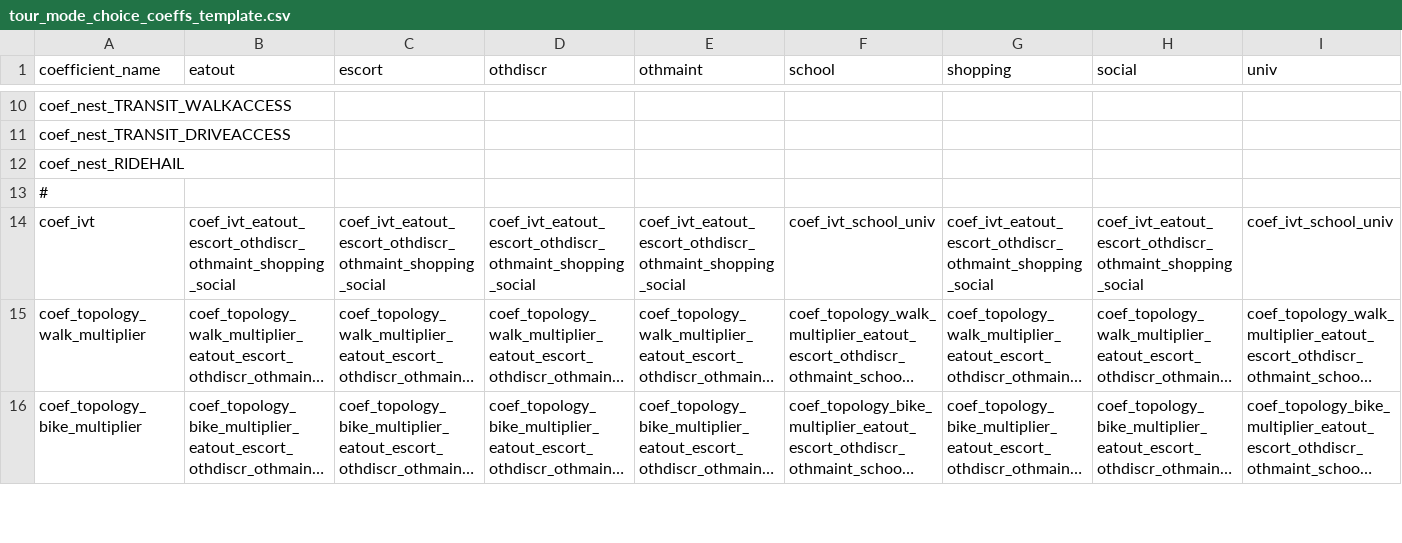
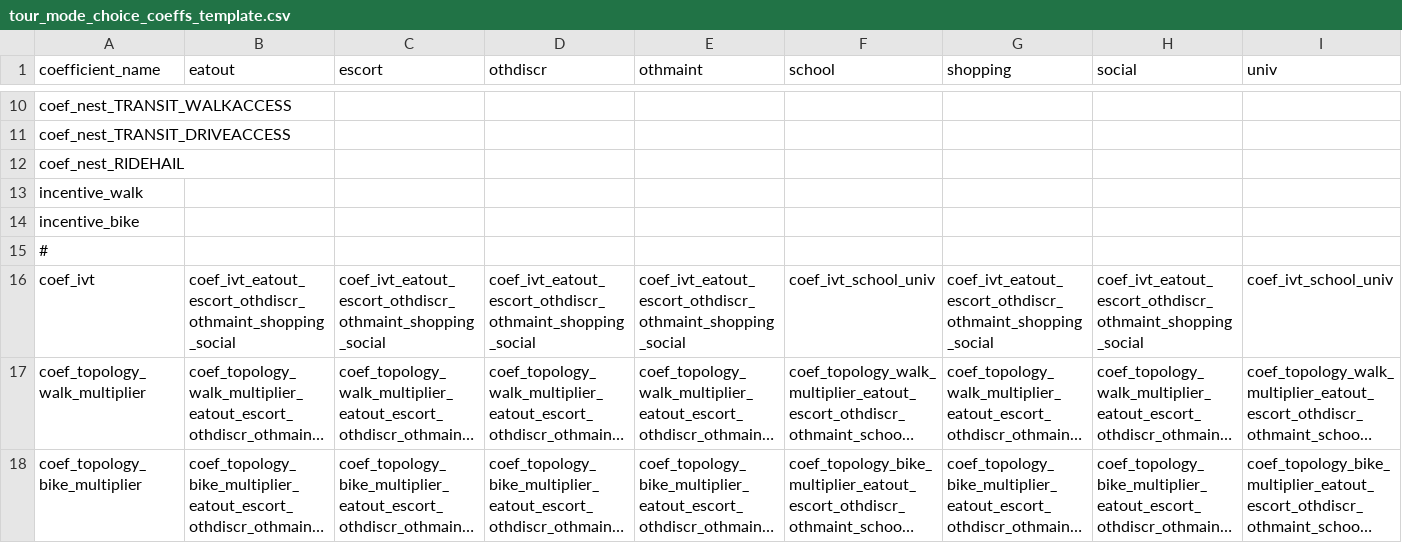
Before and after one commit to LBNL-UCB-STI/activitysim-configs-sfbay, a CSV file: configs/tour_mode_choice_coeffs_template.csv, drawn as a sheet; only a part is shown, gaps mark what is left out; long unchanged cells end in …; rows hold the shown columns only; the diff names each change by its address in the sheet, - before the commit and + after, or states it on an @@ line.

Commit message:
correct incentive configs

```diff
--- a/configs/tour_mode_choice_coeffs_template.csv
+++ b/configs/tour_mode_choice_coeffs_template.csv
+row 13: incentive_walk
+row 14: incentive_bike
```
